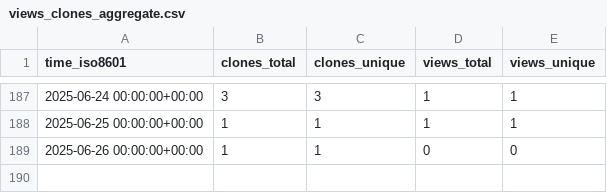
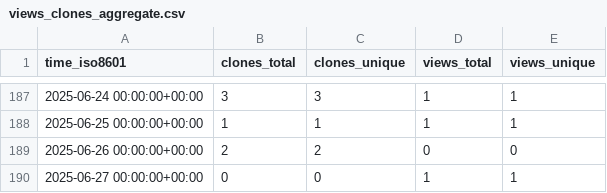
Before and after one commit to cubicleguy/su_arduino_spi, a CSV file: cubicleguy/su_arduino_spi/ghrs-data/views_clones_aggregate.csv, drawn as a sheet; only a part is shown, gaps mark what is left out.

```diff
--- a/cubicleguy/su_arduino_spi/ghrs-data/views_clones_aggregate.csv
+++ b/cubicleguy/su_arduino_spi/ghrs-data/views_clones_aggregate.csv
@@ -188,2 +188,3 @@ time_iso8601,clones_total,clones_unique,views_total,views_unique
 2025-06-25 00:00:00+00:00,1,1,1,1
-2025-06-26 00:00:00+00:00,1,1,0,0
+2025-06-26 00:00:00+00:00,2,2,0,0
+2025-06-27 00:00:00+00:00,0,0,1,1
```
Also changed, not shown: 1 other file.
